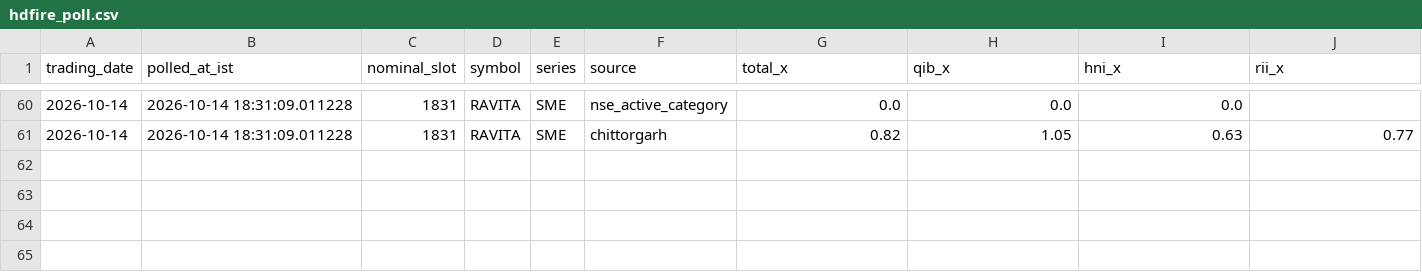
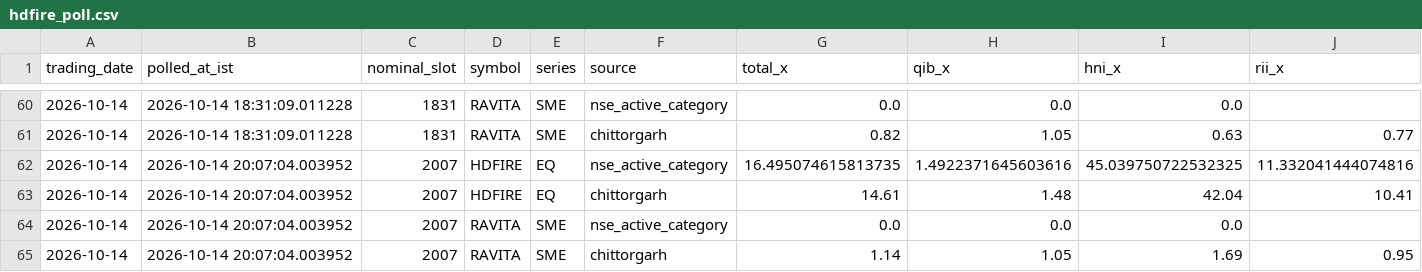
Before and after one commit to AshishKohar1/ipo-agent, a CSV file: data/hdfire_poll.csv, drawn as a sheet; only a part is shown, gaps mark what is left out; rows hold the shown columns only; the diff names each change by its address in the sheet, - before the commit and + after, or states it on an @@ line.

```diff
--- a/data/hdfire_poll.csv
+++ b/data/hdfire_poll.csv
+row 62: 2026-10-14 | 2026-10-14 20:07:04.003952 | 2007 | HDFIRE | EQ | nse_active_category | 16.495074615813735 | 1.4922371645603616 | 45.039750722532325 | 11.332041444074816
+row 63: 2026-10-14 | 2026-10-14 20:07:04.003952 | 2007 | HDFIRE | EQ | chittorgarh | 14.61 | 1.48 | 42.04 | 10.41
+row 64: 2026-10-14 | 2026-10-14 20:07:04.003952 | 2007 | RAVITA | SME | nse_active_category | 0.0 | 0.0 | 0.0
+row 65: 2026-10-14 | 2026-10-14 20:07:04.003952 | 2007 | RAVITA | SME | chittorgarh | 1.14 | 1.05 | 1.69 | 0.95
```
Also changed, not shown: data/live_fetch_log.csv, 1 other file.
